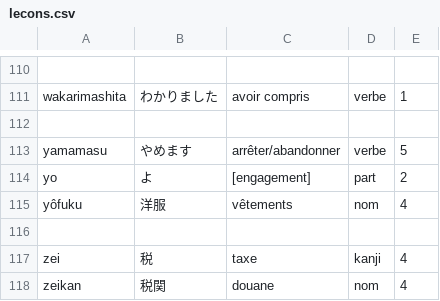
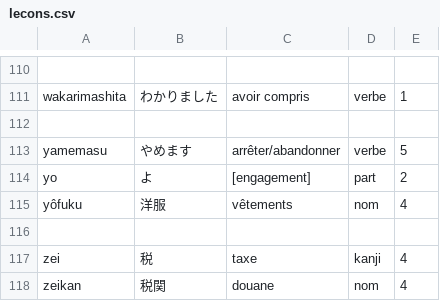
Before and after one commit to fdadeau/japonais, a CSV file: js/lecons.csv, drawn as a sheet; only a part is shown, gaps mark what is left out.

```diff
--- a/js/lecons.csv
+++ b/js/lecons.csv
@@ -112,3 +112,3 @@ wakarimashita ; わかりました ; avoir compris ; verbe ; 1
 
-yamamasu ; やめます ; arrêter/abandonner ; verbe ; 5
+yamemasu ; やめます ; arrêter/abandonner ; verbe ; 5
 yo ; よ ; [engagement] ; part ; 2
```
Also changed, not shown: 3 other files.
